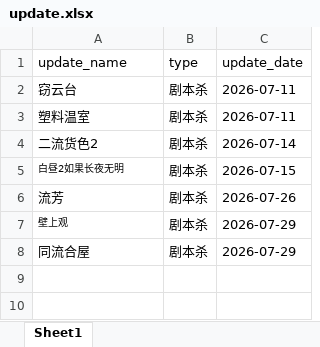
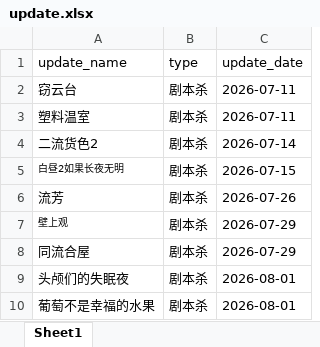
Before and after one commit to weiyingjun122/quark-dynamic, an Excel workbook: update.xlsx, sheet Sheet1, drawn as a sheet; values as stored, in another font and other column widths than the file's, no borders; the diff names each change by its address in the sheet, - before the commit and + after, or states it on an @@ line.

```diff
--- a/update.xlsx (sheet Sheet1)
+++ b/update.xlsx (sheet Sheet1)
+row 9: 头颅们的失眠夜 | 剧本杀 | 2026-08-01
+row 10: 葡萄不是幸福的水果 | 剧本杀 | 2026-08-01
```
Also changed, not shown: resources.xlsx.
